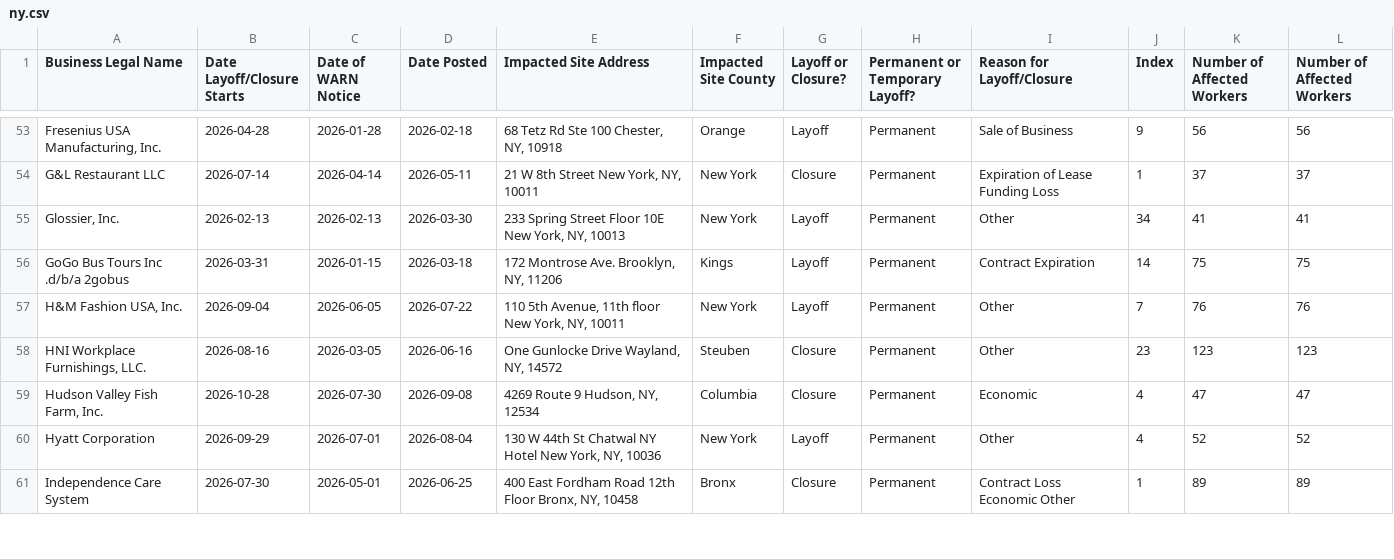
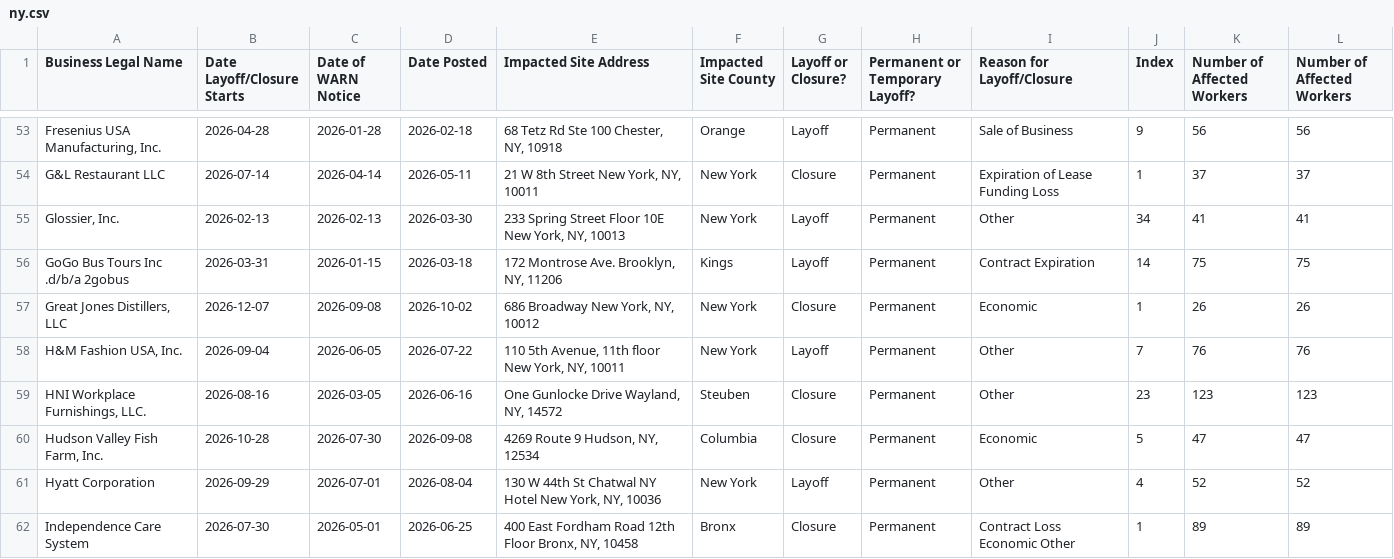
Before and after one commit to FTS-IE/warn-notice-actions, a CSV file: data/ny.csv, drawn as a sheet; only a part is shown, gaps mark what is left out; the diff covers the shown part only.

```diff
--- a/data/ny.csv
+++ b/data/ny.csv
@@ -56,5 +56,6 @@ G&L Restaurant LLC,2026-07-14,2026-04-14,2026-05-11,"21 W 8th Street  New York,
 GoGo Bus Tours Inc .d/b/a 2gobus,2026-03-31,2026-01-15,2026-03-18,"172 Montrose Ave.  Brooklyn, NY, 11206",Kings,Layoff,Permanent,Contract Expiration,14,75,75
+"Great Jones Distillers, LLC",2026-12-07,2026-09-08,2026-10-02,"686 Broadway  New York, NY, 10012",New York,Closure,Permanent,Economic,1,26,26
 "H&M Fashion USA, Inc.",2026-09-04,2026-06-05,2026-07-22,"110 5th Avenue, 11th floor  New York, NY, 10011",New York,Layoff,Permanent,Other,7,76,76
 "HNI Workplace Furnishings, LLC.",2026-08-16,2026-03-05,2026-06-16,"One Gunlocke Drive  Wayland, NY, 14572",Steuben,Closure,Permanent,Other,23,123,123
-"Hudson Valley Fish Farm, Inc.",2026-10-28,2026-07-30,2026-09-08,"4269 Route 9  Hudson, NY, 12534",Columbia,Closure,Permanent,Economic,4,47,47
+"Hudson Valley Fish Farm, Inc.",2026-10-28,2026-07-30,2026-09-08,"4269 Route 9  Hudson, NY, 12534",Columbia,Closure,Permanent,Economic,5,47,47
 Hyatt Corporation,2026-09-29,2026-07-01,2026-08-04,"130 W 44th St Chatwal NY Hotel New York, NY, 10036",New York,Layoff,Permanent,Other,4,52,52
```
Also changed, not shown: 25 edited cells elsewhere in this file, data/md.csv, data/me.csv, 7 other files.
